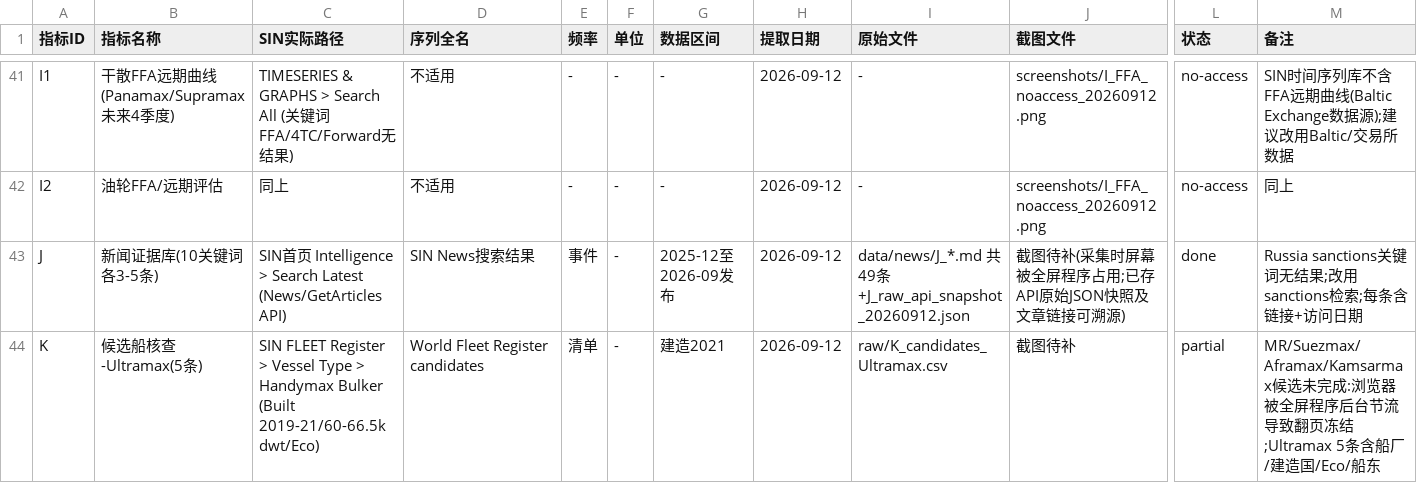
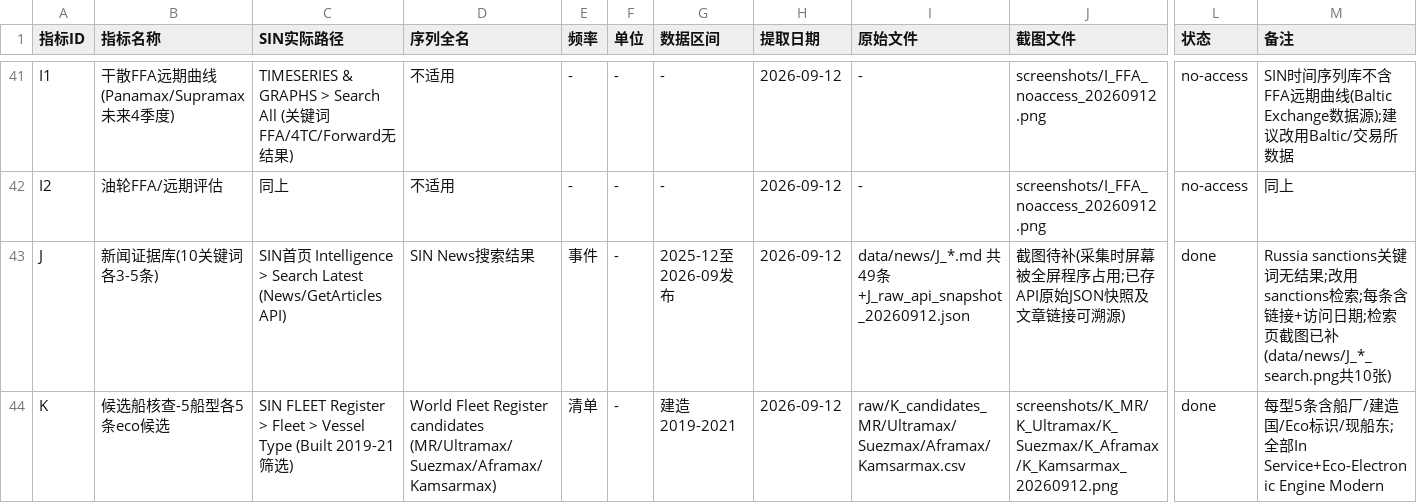
Before and after one commit to zhanmingliu2025-max/MT6102, a CSV file: data/catalog.csv, drawn as a sheet; only a part is shown, gaps mark what is left out; the diff names each change by its address in the sheet, - before the commit and + after, or states it on an @@ line.

```diff
--- a/data/catalog.csv
+++ b/data/catalog.csv
-M43 (备注): …访问日期
+M43 (备注): …访问日期;检索页截图已补(data/news/J_*_search.png共10张)
-B44 (指标名称): 候选船核查-Ultramax(5条)
+B44 (指标名称): 候选船核查-5船型各5条eco候选
-C44 (SIN实际路径): …Register > Vessel Type > Handymax Bulker (Built 2019-21/60-66.5k dwt/Eco)
+C44 (SIN实际路径): …Register > Fleet > Vessel Type (Built 2019-21筛选)
-D44 (序列全名): …Register candidates
+D44 (序列全名): …Register candidates (MR/Ultramax/Suezmax/Aframax/Kamsarmax)
-G44 (数据区间): 建造2021
+G44 (数据区间): 建造2019-2021
-I44 (原始文件): raw/K_candidates_Ultramax.csv
+I44 (原始文件): raw/K_candidates_MR/Ultramax/Suezmax/Aframax/Kamsarmax.csv
-J44 (截图文件): 截图待补
+J44 (截图文件): screenshots/K_MR/K_Ultramax/K_Suezmax/K_Aframax/K_Kamsarmax_20260912.png
-L44 (状态): partial
+L44 (状态): done
-M44 (备注): MR/Suezmax/Aframax/Kamsarmax候选未完成:浏览器被全屏程序后台节流导致翻页冻结;Ultramax 5条含船厂/建造国/Eco/船东
+M44 (备注): 每型5条含船厂/建造国/Eco标识/现船东;全部In Service+Eco-Electronic Engine Modern
```
Also changed, not shown: 19 other files.
